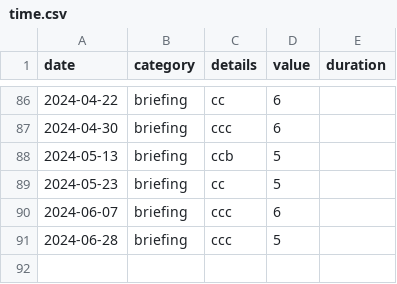
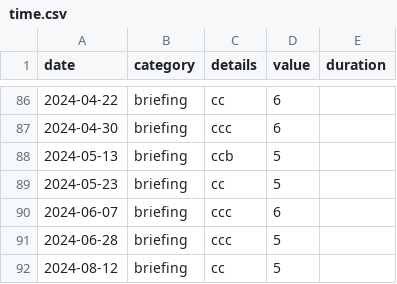
Before and after one commit to trasparente/hypnos, a CSV file: _data/time.csv, drawn as a sheet; only a part is shown, gaps mark what is left out.

Commit message:
Commit data content time.csv

```diff
--- a/_data/time.csv
+++ b/_data/time.csv
@@ -91 +91,2 @@ date,category,details,value,duration
 2024-06-28,briefing,ccc,5,
+2024-08-12,briefing,cc,5,
```
